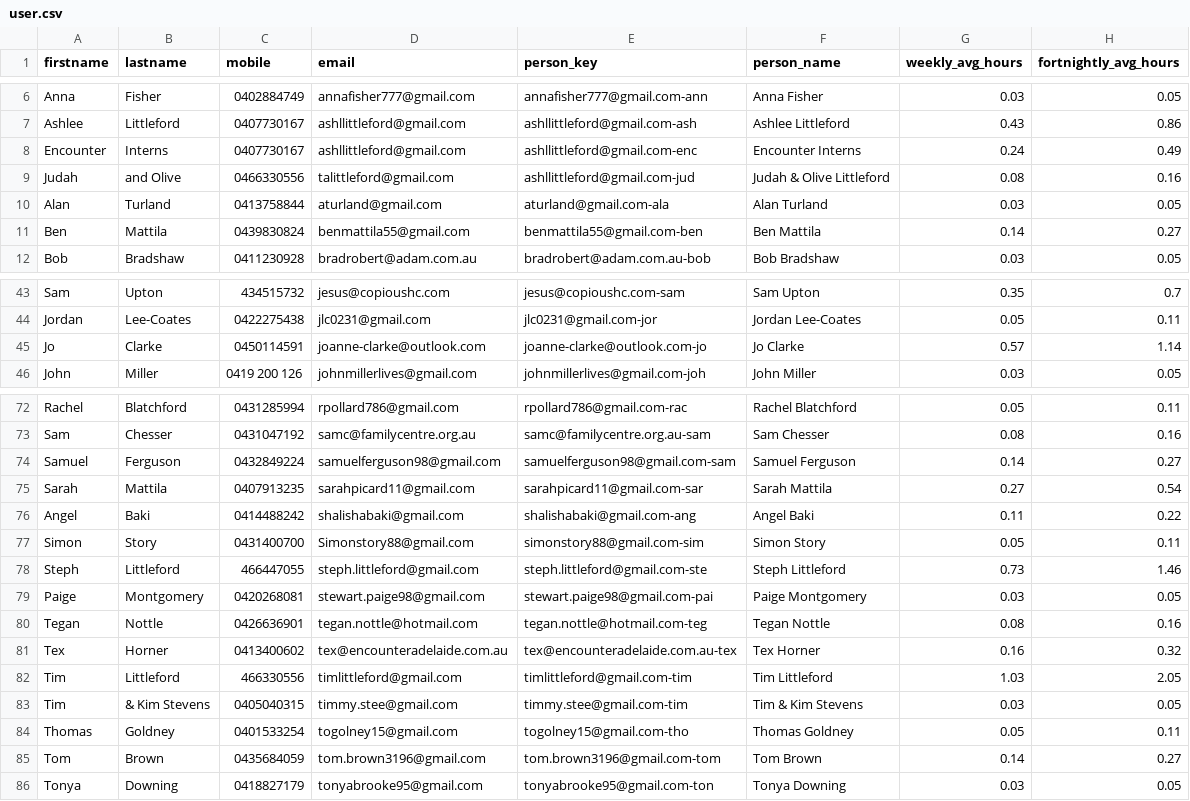
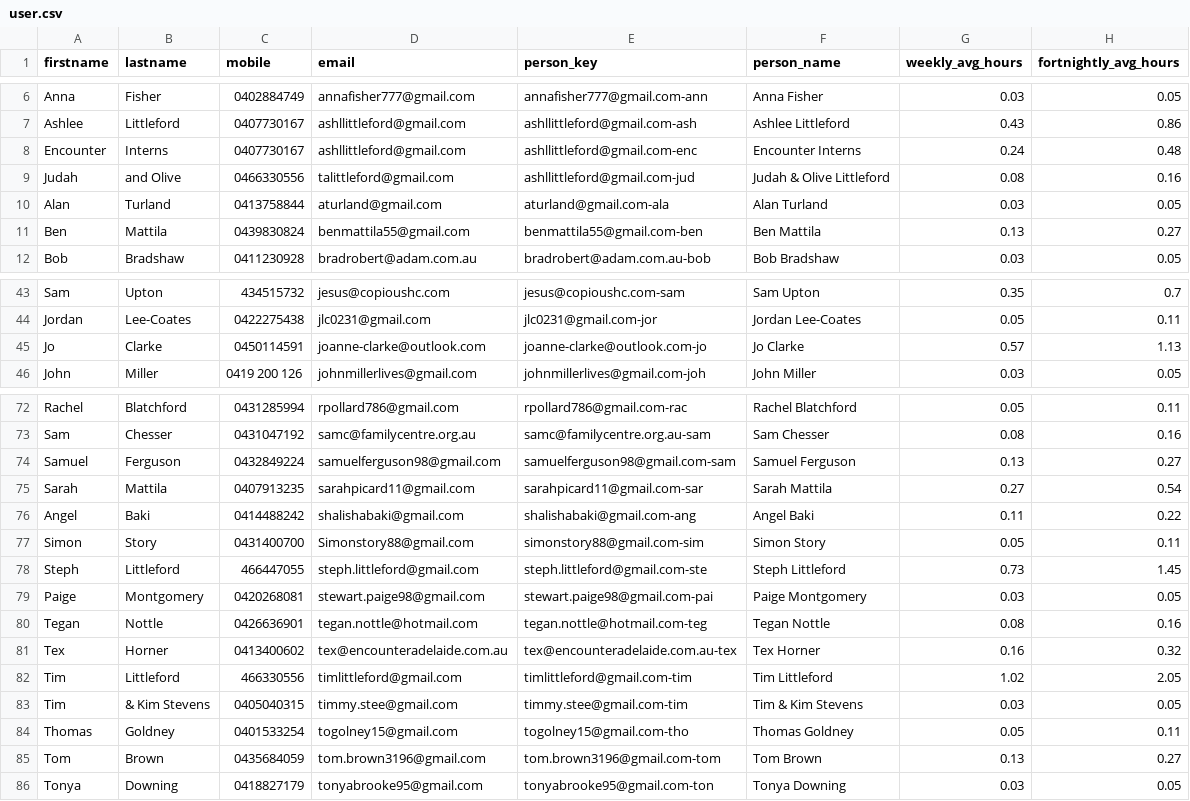
Before and after one commit to ashlittleford/247prayerEncounterHenley, a CSV file: gwop_out_20250109_to_20250925/user.csv (was gwop_out/user.csv), drawn as a sheet; only a part is shown, gaps mark what is left out.

Commit message:
Add date filter
Added the capacity to filter by date to the run files, this will create a unique outdir based on the dates used.
Also updated the logic used to form 'Last Month'.
Added the feature of seeing how many unique users contributed to those hours.

```diff
--- a/gwop_out/user.csv
+++ b/gwop_out_20250109_to_20250925/user.csv
@@ -7,6 +7,6 @@ Anna,Fisher,0402884749,annafisher777@gmail.com,annafisher777@gmail.com-ann,Anna
 Ashlee,Littleford,0407730167,ashllittleford@gmail.com,ashllittleford@gmail.com-ash,Ashlee Littleford,0.43,0.86
-Encounter,Interns,0407730167,ashllittleford@gmail.com,ashllittleford@gmail.com-enc,Encounter Interns,0.24,0.49
+Encounter,Interns,0407730167,ashllittleford@gmail.com,ashllittleford@gmail.com-enc,Encounter Interns,0.24,0.48
 Judah,and Olive,0466330556,talittleford@gmail.com,ashllittleford@gmail.com-jud,Judah & Olive Littleford,0.08,0.16
 Alan,Turland,0413758844,aturland@gmail.com,aturland@gmail.com-ala,Alan Turland,0.03,0.05
-Ben,Mattila,0439830824,benmattila55@gmail.com,benmattila55@gmail.com-ben,Ben Mattila,0.14,0.27
+Ben,Mattila,0439830824,benmattila55@gmail.com,benmattila55@gmail.com-ben,Ben Mattila,0.13,0.27
 Bob,Bradshaw,0411230928,bradrobert@adam.com.au,bradrobert@adam.com.au-bob,Bob Bradshaw,0.03,0.05
@@ -44,3 +44,3 @@ Sam,Upton,434515732,jesus@copioushc.com,jesus@copioushc.com-sam,Sam Upton,0.35,0
 Jordan,Lee-Coates,0422275438,jlc0231@gmail.com,jlc0231@gmail.com-jor,Jordan Lee-Coates,0.05,0.11
-Jo,Clarke,0450114591,joanne-clarke@outlook.com,joanne-clarke@outlook.com-jo,Jo Clarke,0.57,1.14
+Jo,Clarke,0450114591,joanne-clarke@outlook.com,joanne-clarke@outlook.com-jo,Jo Clarke,0.57,1.13
 John,Miller,0419 200 126,johnmillerlives@gmail.com,johnmillerlives@gmail.com-joh,John Miller,0.03,0.05
@@ -73,3 +73,3 @@ Rachel,Blatchford,0431285994,rpollard786@gmail.com,rpollard786@gmail.com-rac,Rac
 Sam, Chesser,0431047192,samc@familycentre.org.au,samc@familycentre.org.au-sam,Sam Chesser,0.08,0.16
-Samuel,Ferguson,0432849224,samuelferguson98@gmail.com,samuelferguson98@gmail.com-sam,Samuel Ferguson,0.14,0.27
+Samuel,Ferguson,0432849224,samuelferguson98@gmail.com,samuelferguson98@gmail.com-sam,Samuel Ferguson,0.13,0.27
 Sarah,Mattila,0407913235,sarahpicard11@gmail.com,sarahpicard11@gmail.com-sar,Sarah Mattila,0.27,0.54
@@ -77,3 +77,3 @@ Angel,Baki,0414488242,shalishabaki@gmail.com,shalishabaki@gmail.com-ang,Angel Ba
 Simon,Story,0431400700,Simonstory88@gmail.com,simonstory88@gmail.com-sim,Simon Story,0.05,0.11
-Steph,Littleford,466447055,steph.littleford@gmail.com,steph.littleford@gmail.com-ste,Steph Littleford,0.73,1.46
+Steph,Littleford,466447055,steph.littleford@gmail.com,steph.littleford@gmail.com-ste,Steph Littleford,0.73,1.45
 Paige,Montgomery,0420268081,stewart.paige98@gmail.com,stewart.paige98@gmail.com-pai,Paige Montgomery,0.03,0.05
@@ -81,6 +81,6 @@ Tegan,Nottle,0426636901,tegan.nottle@hotmail.com,tegan.nottle@hotmail.com-teg,Te
 Tex,Horner,0413400602,tex@encounteradelaide.com.au,tex@encounteradelaide.com.au-tex,Tex Horner,0.16,0.32
-Tim,Littleford,466330556,timlittleford@gmail.com,timlittleford@gmail.com-tim,Tim Littleford,1.03,2.05
+Tim,Littleford,466330556,timlittleford@gmail.com,timlittleford@gmail.com-tim,Tim Littleford,1.02,2.05
 Tim,& Kim Stevens,0405040315,timmy.stee@gmail.com,timmy.stee@gmail.com-tim,Tim & Kim Stevens,0.03,0.05
 Thomas,Goldney,0401533254,togolney15@gmail.com,togolney15@gmail.com-tho,Thomas Goldney,0.05,0.11
-Tom,Brown,0435684059,tom.brown3196@gmail.com,tom.brown3196@gmail.com-tom,Tom Brown,0.14,0.27
+Tom,Brown,0435684059,tom.brown3196@gmail.com,tom.brown3196@gmail.com-tom,Tom Brown,0.13,0.27
 Tonya,Downing,0418827179,tonyabrooke95@gmail.com,tonyabrooke95@gmail.com-ton,Tonya Downing,0.03,0.05
```
Also changed, not shown: out_20250109_to_20250925/fortnightly_regulars.csv, out_20250109_to_20250925/user.csv, 37 other files.
